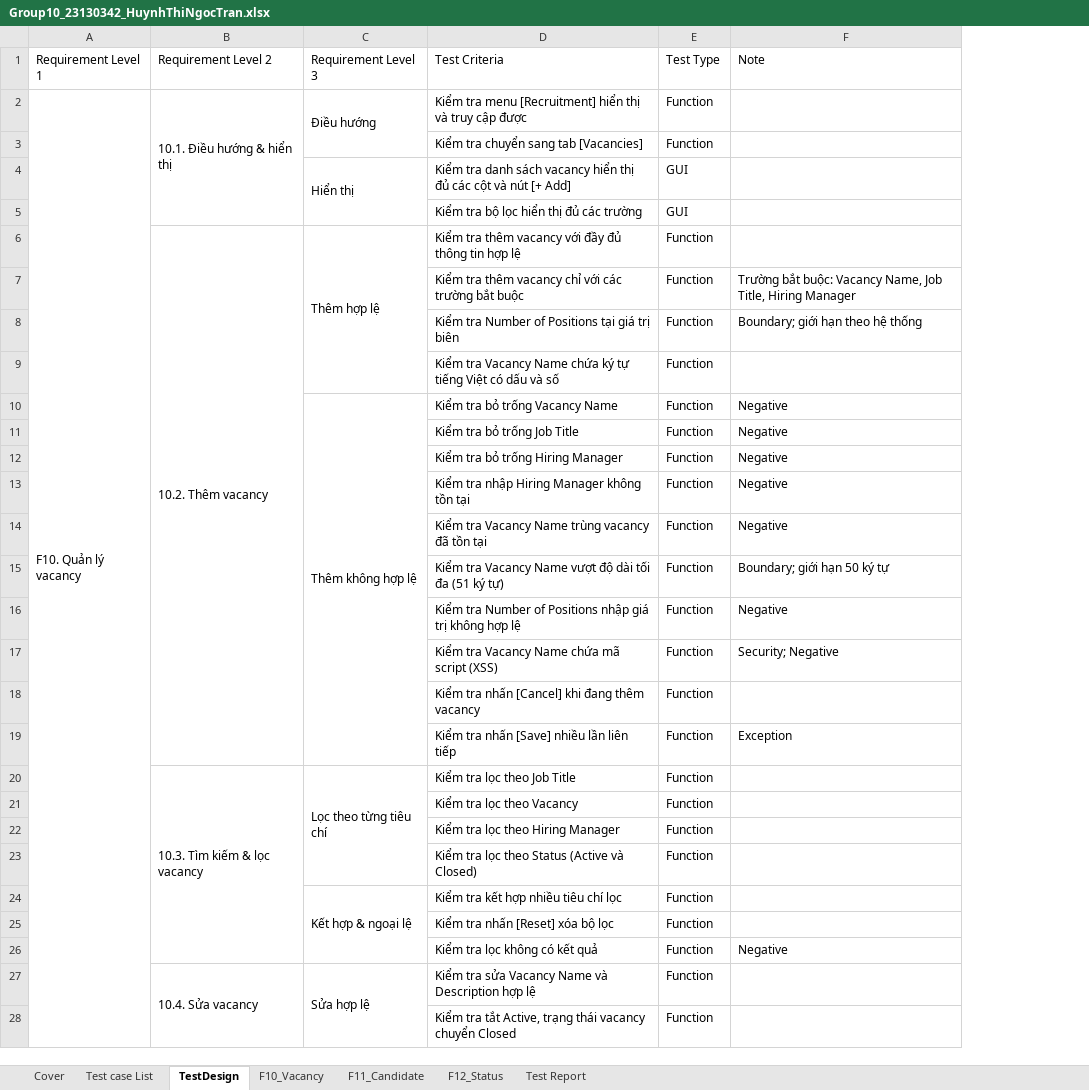
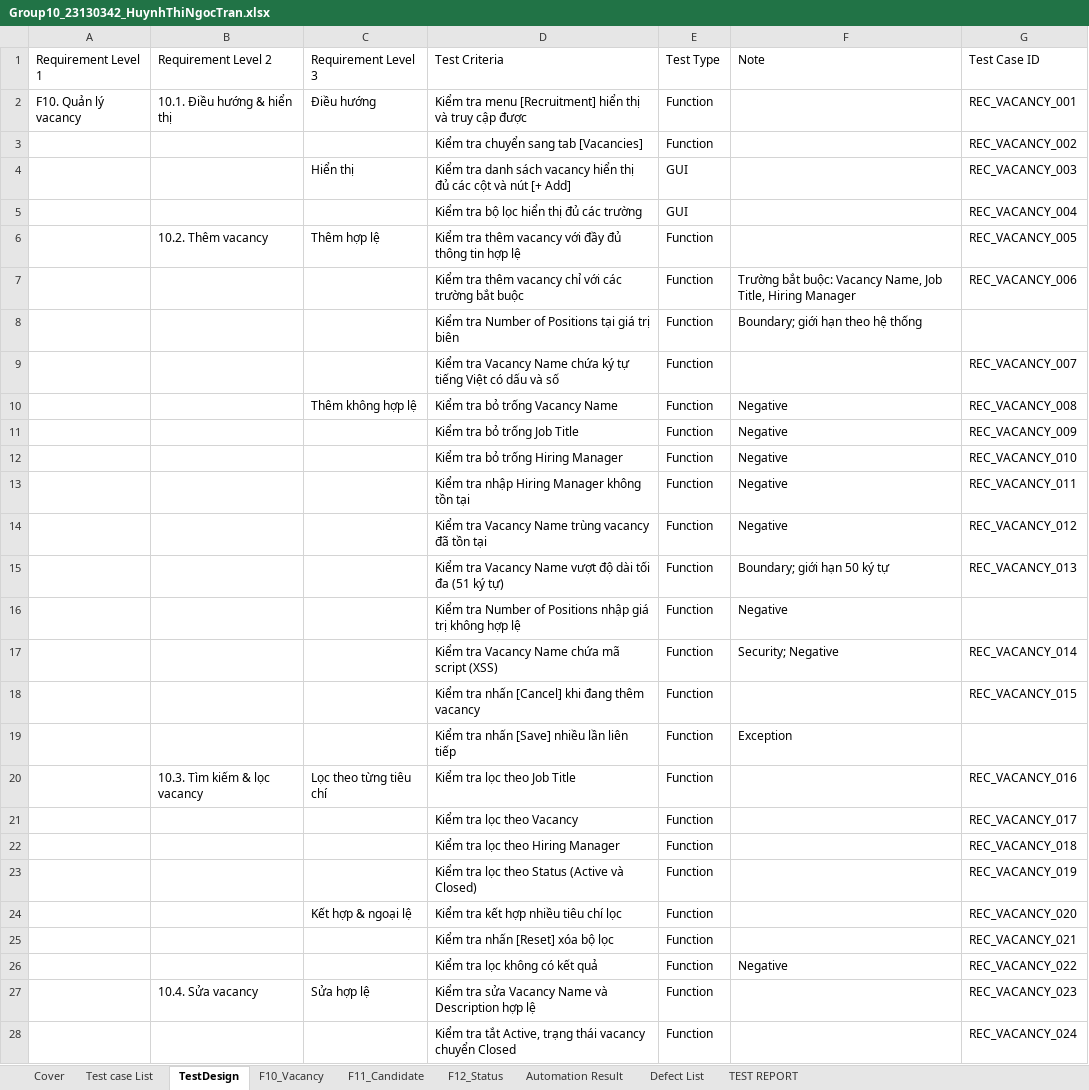
Before and after one commit to VyThanhNgo/Group10_OrangeHRM, an Excel workbook: Group10_23130342_HuynhThiNgocTran.xlsx, sheet TestDesign, drawn as a sheet; only a part is shown; values as stored, in another font and other column widths than the file's, no cell formats; removed rows and columns are numbered as before the commit, all else as after; the diff covers the shown part only; the diff names each change by its address in the sheet, - before the commit and + after, or states it on an @@ line.

```diff
--- a/Group10_23130342_HuynhThiNgocTran.xlsx (sheet TestDesign)
+++ b/Group10_23130342_HuynhThiNgocTran.xlsx (sheet TestDesign)
-sheet tab: Test Report
+sheet tab: Automation Result
+sheet tab: Defect List
+sheet tab: TEST REPORT
+column G (Test Case ID), rows 2-28: REC_VACANCY_001 | REC_VACANCY_002 | REC_VACANCY_003 | REC_VACANCY_004 | REC_VACANCY_005 | REC_VACANCY_006 |  | REC_VACANCY_007 | REC_VACANCY_008 | REC_VACANCY_009 | REC_VACANCY_010 | REC_VACANCY_011 | REC_VACANCY_012 | REC_VACANCY_013 |  | REC_VACANCY_014 | REC_VACANCY_015 |  | REC_VACANCY_016 | REC_VACANCY_017 | REC_VACANCY_018 | REC_VACANCY_019 | REC_VACANCY_020 | REC_VACANCY_021 | REC_VACANCY_022 | REC_VACANCY_023 | REC_VACANCY_024
-A2:A35 merged
-B2:B5 merged
-C2:C3 merged
-C4:C5 merged
-B6:B19 merged
-C6:C9 merged
-C10:C19 merged
-B20:B26 merged
-C20:C23 merged
-C24:C26 merged
-B27:B31 merged
-C27:C28 merged
```
Also changed, not shown: merged cells elsewhere in this sheet, sheet F11_Candidate, sheet F10_Vacancy, sheet F12_Status, sheet Automation Result, sheet Cover, sheet Test case List, cell formats, formulas that keep their value, 1 other file.
